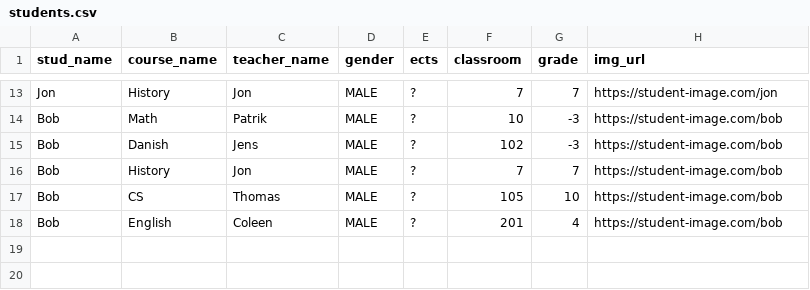
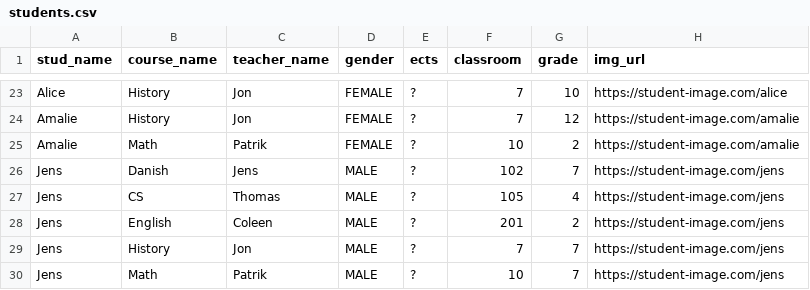
Before and after one commit to tobias-z/4-sem-python, a CSV file: files/students.csv, drawn as a sheet; only a part is shown, gaps mark what is left out; removed rows and columns are numbered as before the commit, all else as after; the diff covers the shown part only; the diff names each change by its address in the sheet, - before the commit and + after, or states it on an @@ line.

```diff
--- a/files/students.csv
+++ b/files/students.csv
-A23 (stud_name): Jon
+A23 (stud_name): Alice
-D23 (gender): MALE
+D23 (gender): FEMALE
-G23 (grade): 7
+G23 (grade): 10
-H23 (img_url): https://student-image.com/jon
+H23 (img_url): https://student-image.com/alice
+row 24: Amalie | History | Jon | FEMALE | ? | 7 | 12 | https://student-image.com/amalie
-A25 (stud_name): Bob
+A25 (stud_name): Amalie
-D25 (gender): MALE
+D25 (gender): FEMALE
-G25 (grade): -3
+G25 (grade): 2
-H25 (img_url): https://student-image.com/bob
+H25 (img_url): https://student-image.com/amalie
-A26 (stud_name): Bob
+A26 (stud_name): Jens
-G26 (grade): -3
+G26 (grade): 7
-H26 (img_url): https://student-image.com/bob
+H26 (img_url): https://student-image.com/jens
-row 16: Bob | History | Jon | MALE | ? | 7 | 7 | https://student-image.com/bob
-A27:A28 (stud_name): Bob
+A27:A28 (stud_name): Jens
-G27 (grade): 10
+G27 (grade): 4
-H27:H28 (img_url): https://student-image.com/bob
+H27:H28 (img_url): https://student-image.com/jens
-G28 (grade): 4
+G28 (grade): 2
+row 29: Jens | History | Jon | MALE | ? | 7 | 7 | https://student-image.com/jens
+row 30: Jens | Math | Patrik | MALE | ? | 10 | 7 | https://student-image.com/jens
```
Also changed, not shown: 13 added rows, 3 removed rows and 13 edited cells elsewhere in this file, 6 other files.
